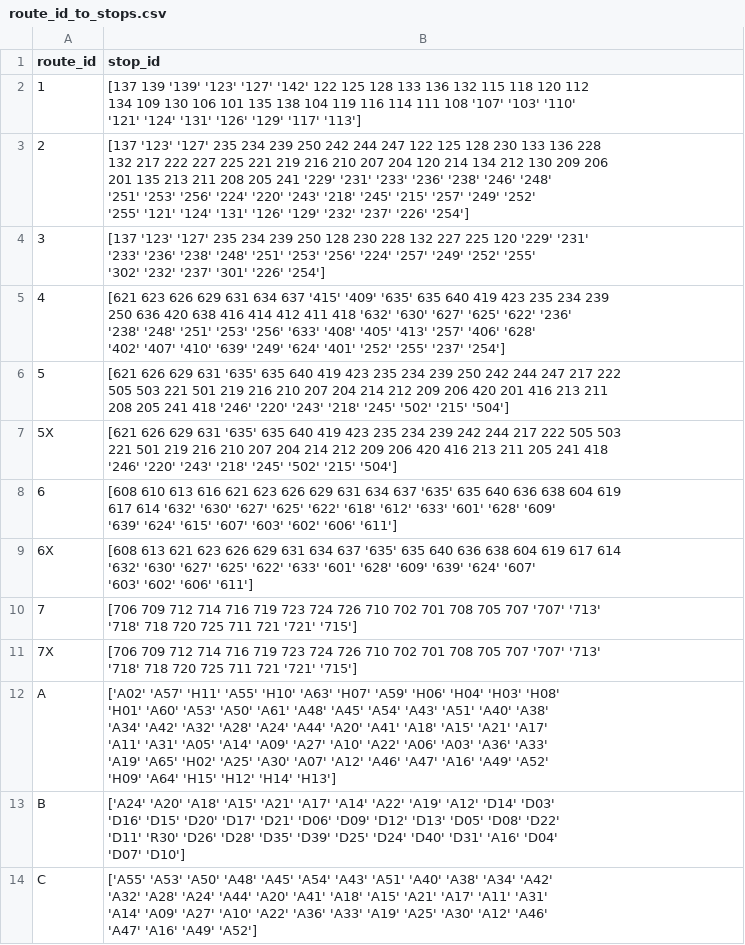
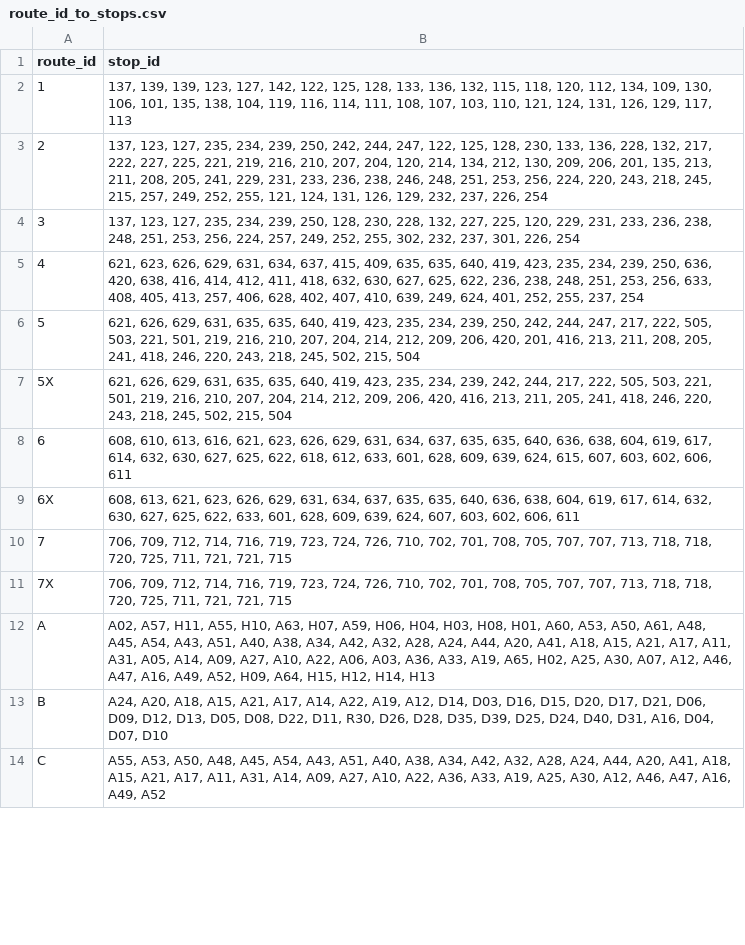
Before and after one commit to ByteFource/MTA-Inequality-Analysis, a CSV file: data/route_id_to_stops.csv, drawn as a sheet; only a part is shown; the diff covers the shown part only.

```diff
--- a/data/route_id_to_stops.csv
+++ b/data/route_id_to_stops.csv
@@ -1,46 +1,14 @@
 route_id,stop_id
-1,"[137 139 '139' '123' '127' '142' 122 125 128 133 136 132 115 118 120 112
- 134 109 130 106 101 135 138 104 119 116 114 111 108 '107' '103' '110'
- '121' '124' '131' '126' '129' '117' '113']"
-2,"[137 '123' '127' 235 234 239 250 242 244 247 122 125 128 230 133 136 228
- 132 217 222 227 225 221 219 216 210 207 204 120 214 134 212 130 209 206
- 201 135 213 211 208 205 241 '229' '231' '233' '236' '238' '246' '248'
- '251' '253' '256' '224' '220' '243' '218' '245' '215' '257' '249' '252'
- '255' '121' '124' '131' '126' '129' '232' '237' '226' '254']"
-3,"[137 '123' '127' 235 234 239 250 128 230 228 132 227 225 120 '229' '231'
- '233' '236' '238' '248' '251' '253' '256' '224' '257' '249' '252' '255'
- '302' '232' '237' '301' '226' '254']"
-4,"[621 623 626 629 631 634 637 '415' '409' '635' 635 640 419 423 235 234 239
- 250 636 420 638 416 414 412 411 418 '632' '630' '627' '625' '622' '236'
- '238' '248' '251' '253' '256' '633' '408' '405' '413' '257' '406' '628'
- '402' '407' '410' '639' '249' '624' '401' '252' '255' '237' '254']"
-5,"[621 626 629 631 '635' 635 640 419 423 235 234 239 250 242 244 247 217 222
- 505 503 221 501 219 216 210 207 204 214 212 209 206 420 201 416 213 211
- 208 205 241 418 '246' '220' '243' '218' '245' '502' '215' '504']"
-5X,"[621 626 629 631 '635' 635 640 419 423 235 234 239 242 244 217 222 505 503
- 221 501 219 216 210 207 204 214 212 209 206 420 416 213 211 205 241 418
- '246' '220' '243' '218' '245' '502' '215' '504']"
-6,"[608 610 613 616 621 623 626 629 631 634 637 '635' 635 640 636 638 604 619
- 617 614 '632' '630' '627' '625' '622' '618' '612' '633' '601' '628' '609'
- '639' '624' '615' '607' '603' '602' '606' '611']"
-6X,"[608 613 621 623 626 629 631 634 637 '635' 635 640 636 638 604 619 617 614
- '632' '630' '627' '625' '622' '633' '601' '628' '609' '639' '624' '607'
- '603' '602' '606' '611']"
-7,"[706 709 712 714 716 719 723 724 726 710 702 701 708 705 707 '707' '713'
- '718' 718 720 725 711 721 '721' '715']"
-7X,"[706 709 712 714 716 719 723 724 726 710 702 701 708 705 707 '707' '713'
- '718' 718 720 725 711 721 '721' '715']"
-A,"['A02' 'A57' 'H11' 'A55' 'H10' 'A63' 'H07' 'A59' 'H06' 'H04' 'H03' 'H08'
- 'H01' 'A60' 'A53' 'A50' 'A61' 'A48' 'A45' 'A54' 'A43' 'A51' 'A40' 'A38'
- 'A34' 'A42' 'A32' 'A28' 'A24' 'A44' 'A20' 'A41' 'A18' 'A15' 'A21' 'A17'
- 'A11' 'A31' 'A05' 'A14' 'A09' 'A27' 'A10' 'A22' 'A06' 'A03' 'A36' 'A33'
- 'A19' 'A65' 'H02' 'A25' 'A30' 'A07' 'A12' 'A46' 'A47' 'A16' 'A49' 'A52'
- 'H09' 'A64' 'H15' 'H12' 'H14' 'H13']"
-B,"['A24' 'A20' 'A18' 'A15' 'A21' 'A17' 'A14' 'A22' 'A19' 'A12' 'D14' 'D03'
- 'D16' 'D15' 'D20' 'D17' 'D21' 'D06' 'D09' 'D12' 'D13' 'D05' 'D08' 'D22'
- 'D11' 'R30' 'D26' 'D28' 'D35' 'D39' 'D25' 'D24' 'D40' 'D31' 'A16' 'D04'
- 'D07' 'D10']"
-C,"['A55' 'A53' 'A50' 'A48' 'A45' 'A54' 'A43' 'A51' 'A40' 'A38' 'A34' 'A42'
- 'A32' 'A28' 'A24' 'A44' 'A20' 'A41' 'A18' 'A15' 'A21' 'A17' 'A11' 'A31'
- 'A14' 'A09' 'A27' 'A10' 'A22' 'A36' 'A33' 'A19' 'A25' 'A30' 'A12' 'A46'
- 'A47' 'A16' 'A49' 'A52']"
+1,"137, 139, 139, 123, 127, 142, 122, 125, 128, 133, 136, 132, 115, 118, 120, 112, 134, 109, 130, 106, 101, 135, 138, 104, 119, 116, 114, 111, 108, 107, 103, 110, 121, 124, 131, 126, 129, 117, 113"
+2,"137, 123, 127, 235, 234, 239, 250, 242, 244, 247, 122, 125, 128, 230, 133, 136, 228, 132, 217, 222, 227, 225, 221, 219, 216, 210, 207, 204, 120, 214, 134, 212, 130, 209, 206, 201, 135, 213, 211, 208, 205, 241, 229, 231, 233, 236, 238, 246, 248, 251, 253, 256, 224, 220, 243, 218, 245, 215, 257, 249, 252, 255, 121, 124, 131, 126, 129, 232, 237, 226, 254"
+3,"137, 123, 127, 235, 234, 239, 250, 128, 230, 228, 132, 227, 225, 120, 229, 231, 233, 236, 238, 248, 251, 253, 256, 224, 257, 249, 252, 255, 302, 232, 237, 301, 226, 254"
+4,"621, 623, 626, 629, 631, 634, 637, 415, 409, 635, 635, 640, 419, 423, 235, 234, 239, 250, 636, 420, 638, 416, 414, 412, 411, 418, 632, 630, 627, 625, 622, 236, 238, 248, 251, 253, 256, 633, 408, 405, 413, 257, 406, 628, 402, 407, 410, 639, 249, 624, 401, 252, 255, 237, 254"
+5,"621, 626, 629, 631, 635, 635, 640, 419, 423, 235, 234, 239, 250, 242, 244, 247, 217, 222, 505, 503, 221, 501, 219, 216, 210, 207, 204, 214, 212, 209, 206, 420, 201, 416, 213, 211, 208, 205, 241, 418, 246, 220, 243, 218, 245, 502, 215, 504"
+5X,"621, 626, 629, 631, 635, 635, 640, 419, 423, 235, 234, 239, 242, 244, 217, 222, 505, 503, 221, 501, 219, 216, 210, 207, 204, 214, 212, 209, 206, 420, 416, 213, 211, 205, 241, 418, 246, 220, 243, 218, 245, 502, 215, 504"
+6,"608, 610, 613, 616, 621, 623, 626, 629, 631, 634, 637, 635, 635, 640, 636, 638, 604, 619, 617, 614, 632, 630, 627, 625, 622, 618, 612, 633, 601, 628, 609, 639, 624, 615, 607, 603, 602, 606, 611"
+6X,"608, 613, 621, 623, 626, 629, 631, 634, 637, 635, 635, 640, 636, 638, 604, 619, 617, 614, 632, 630, 627, 625, 622, 633, 601, 628, 609, 639, 624, 607, 603, 602, 606, 611"
+7,"706, 709, 712, 714, 716, 719, 723, 724, 726, 710, 702, 701, 708, 705, 707, 707, 713, 718, 718, 720, 725, 711, 721, 721, 715"
+7X,"706, 709, 712, 714, 716, 719, 723, 724, 726, 710, 702, 701, 708, 705, 707, 707, 713, 718, 718, 720, 725, 711, 721, 721, 715"
+A,"A02, A57, H11, A55, H10, A63, H07, A59, H06, H04, H03, H08, H01, A60, A53, A50, A61, A48, A45, A54, A43, A51, A40, A38, A34, A42, A32, A28, A24, A44, A20, A41, A18, A15, A21, A17, A11, A31, A05, A14, A09, A27, A10, A22, A06, A03, A36, A33, A19, A65, H02, A25, A30, A07, A12, A46, A47, A16, A49, A52, H09, A64, H15, H12, H14, H13"
+B,"A24, A20, A18, A15, A21, A17, A14, A22, A19, A12, D14, D03, D16, D15, D20, D17, D21, D06, D09, D12, D13, D05, D08, D22, D11, R30, D26, D28, D35, D39, D25, D24, D40, D31, A16, D04, D07, D10"
+C,"A55, A53, A50, A48, A45, A54, A43, A51, A40, A38, A34, A42, A32, A28, A24, A44, A20, A41, A18, A15, A21, A17, A11, A31, A14, A09, A27, A10, A22, A36, A33, A19, A25, A30, A12, A46, A47, A16, A49, A52"
```
Also changed, not shown: 13 edited cells elsewhere in this file, 3 other files.
